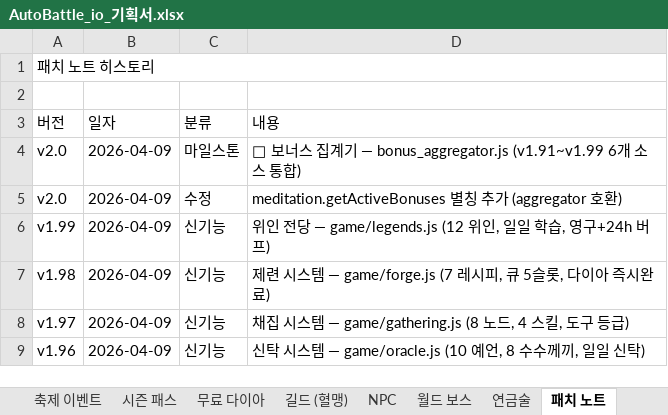
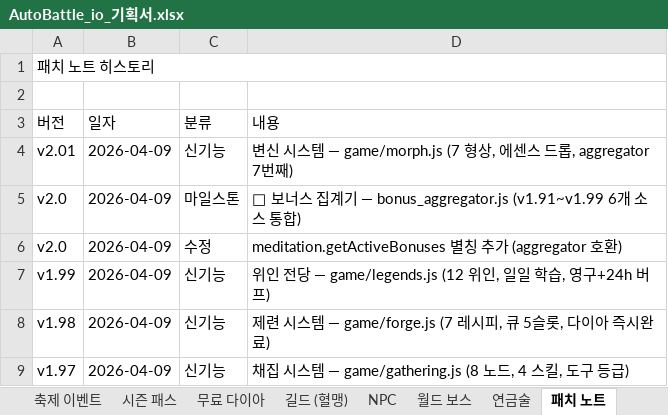
Before and after one commit to goodholic/Baduk-Marble, an Excel workbook: AutoBattle_io_기획서.xlsx, sheet 패치 노트, drawn as a sheet; only a part is shown; the shorter side is filled out with more unchanged rows; values as stored, in another font and other column widths than the file's, no cell formats; the diff names each change by its address in the sheet, - before the commit and + after, or states it on an @@ line.

```diff
--- a/AutoBattle_io_기획서.xlsx (sheet 패치 노트)
+++ b/AutoBattle_io_기획서.xlsx (sheet 패치 노트)
+row 4: v2.01 | 2026-04-09 | 신기능 | 변신 시스템 — game/morph.js (7 형상, 에센스 드롭, aggregator 7번째)
```
Also changed, not shown: sheet v1.9 ~ v2.01, other sheet tabs, cell formats, 5 other files.
